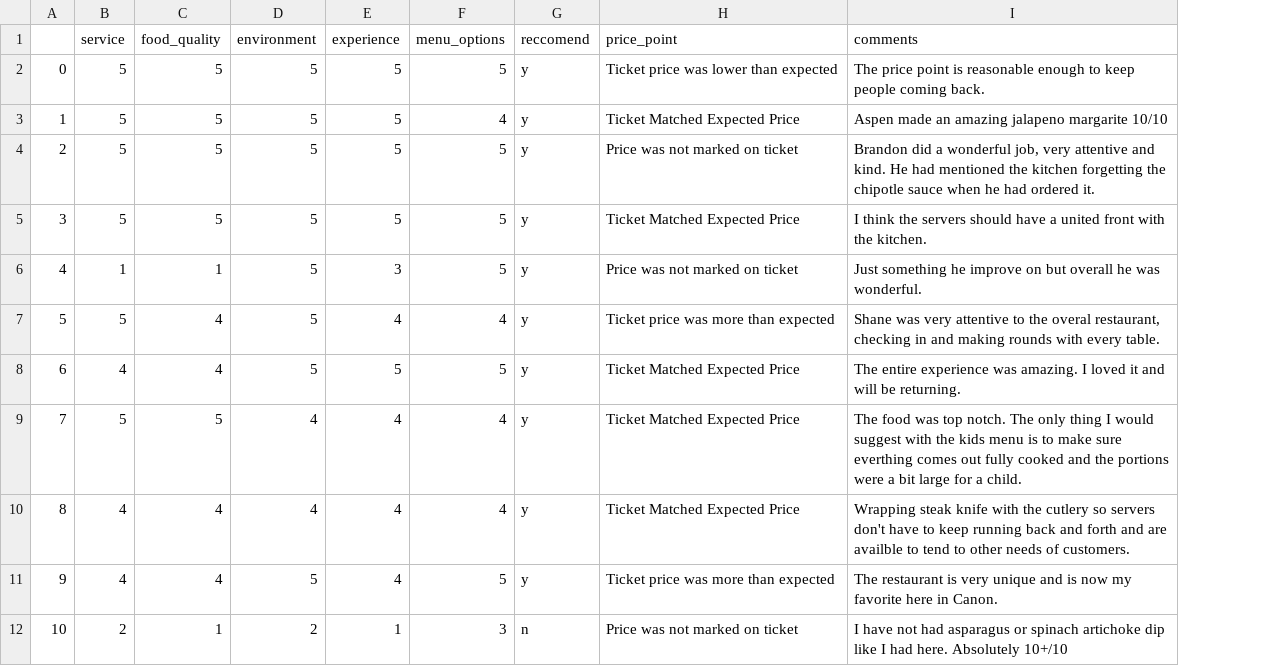
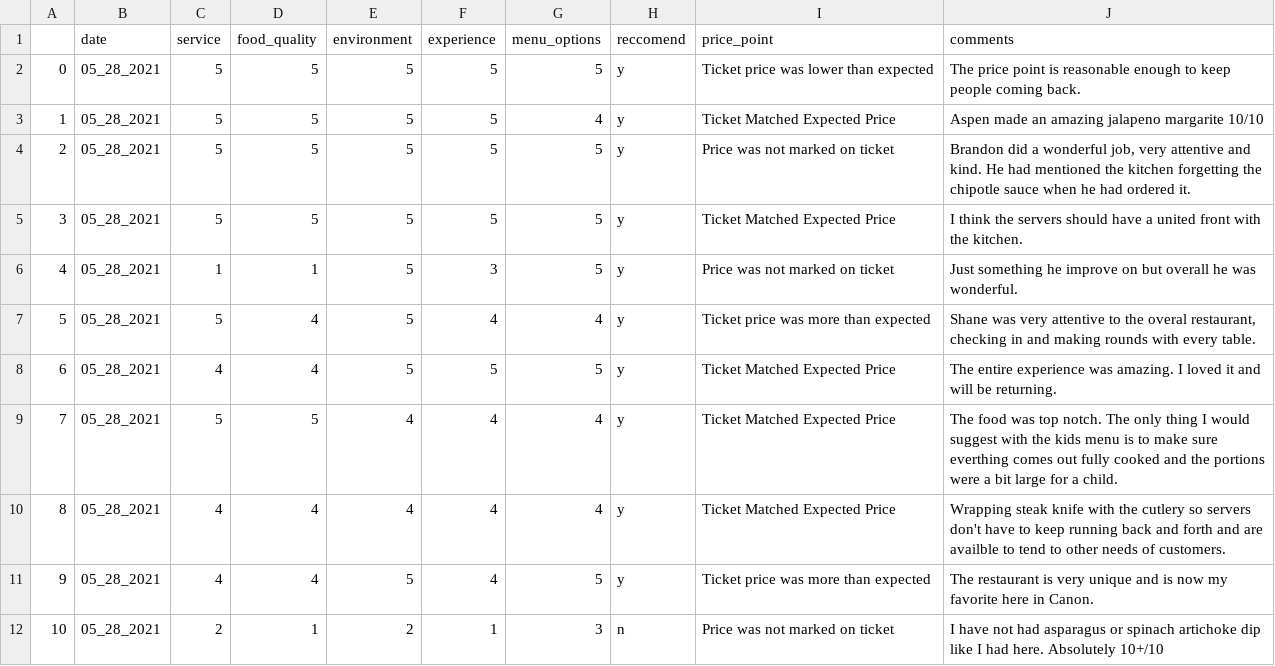
Before and after one commit to Jbullis29/Fremont_provisions_analyysis, a CSV file: cleaned/fp_05_28_2021.csv, drawn as a sheet; only a part is shown; the diff names each change by its address in the sheet, - before the commit and + after, or states it on an @@ line.

```diff
--- a/cleaned/fp_05_28_2021.csv
+++ b/cleaned/fp_05_28_2021.csv
+column B (date), rows 2-12: all 05_28_2021
```
Also changed, not shown: 1 other file.
